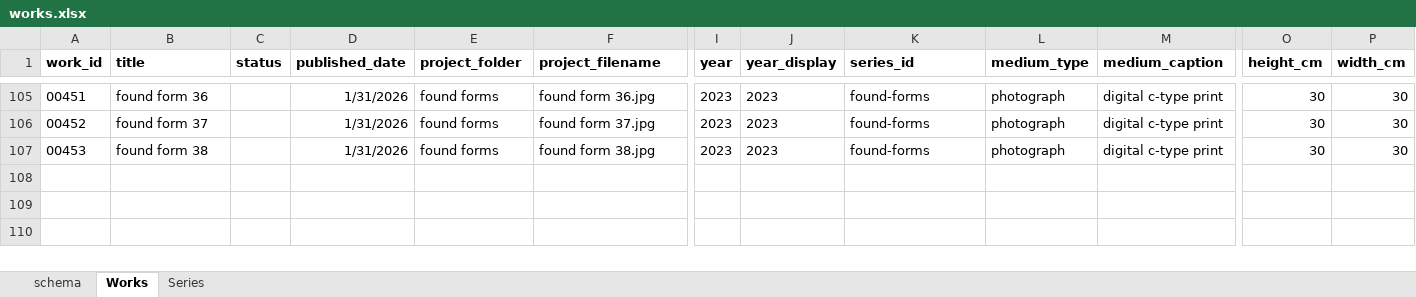
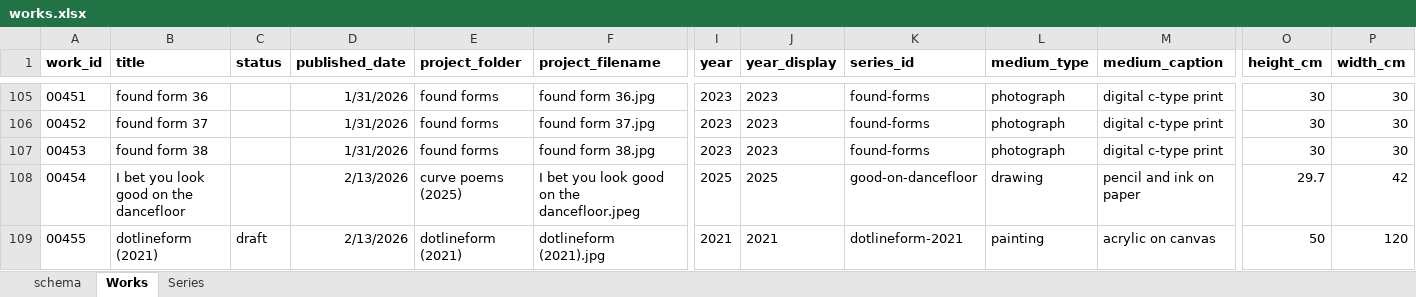
Before and after one commit to dotlineform/dotlineform-site, an Excel workbook: data/works.xlsx, sheet Works, drawn as a sheet; only a part is shown, gaps mark what is left out; values as stored, in another font and other column widths than the file's, no borders; rows hold the shown columns only; the diff names each change by its address in the sheet, - before the commit and + after, or states it on an @@ line.

Commit message:
added 00455

```diff
--- a/data/works.xlsx (sheet Works)
+++ b/data/works.xlsx (sheet Works)
+row 108: 00454 | I bet you look good on the dancefloor |  | 2/13/2026 | curve poems (2025) | I bet you look good on the dancefloor.jpeg | 2025 | 2025 | good-on-dancefloor | drawing | pencil and ink on paper | 29.7 | 42
+row 109: 00455 | dotlineform (2021) | draft | 2/13/2026 | dotlineform (2021) | dotlineform (2021).jpg | 2021 | 2021 | dotlineform-2021 | painting | acrylic on canvas | 50 | 120
```
Also changed, not shown: sheet Series.
